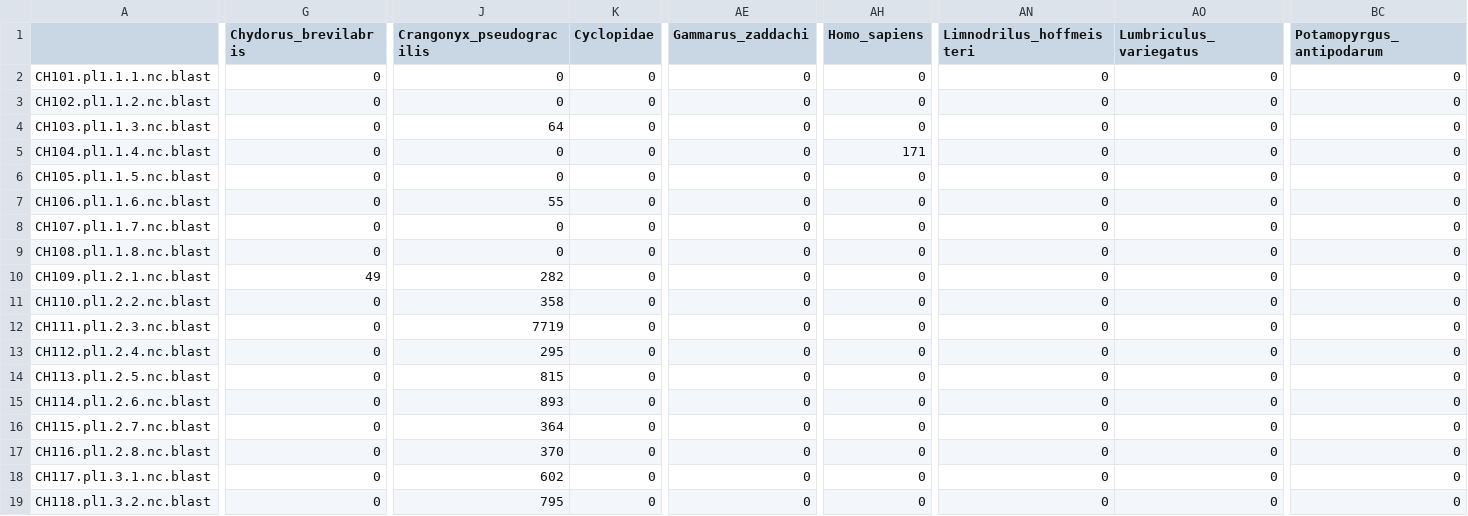
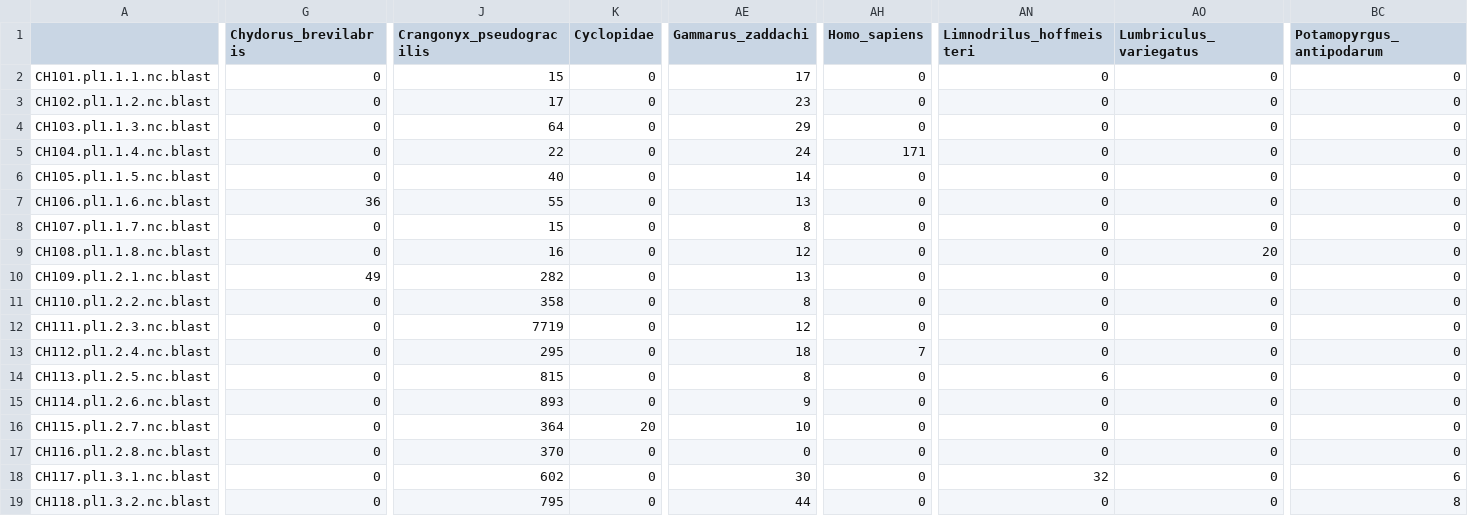
Before and after one commit to mbenucci/Cohabiting_C.floridanus_and_C.pseudogracilis, a CSV file: R_outputs/Crangonyx_Oct17_cleaned_reads.csv, drawn as a sheet; only a part is shown, gaps mark what is left out; the diff covers the shown part only; the diff names each change by its address in the sheet, - before the commit and + after, or states it on an @@ line.

```diff
--- a/R_outputs/Crangonyx_Oct17_cleaned_reads.csv
+++ b/R_outputs/Crangonyx_Oct17_cleaned_reads.csv
-J2 (Crangonyx_pseudogracilis): 0
+J2 (Crangonyx_pseudogracilis): 15
-AE2 (Gammarus_zaddachi): 0
+AE2 (Gammarus_zaddachi): 17
-J3 (Crangonyx_pseudogracilis): 0
+J3 (Crangonyx_pseudogracilis): 17
-AE3 (Gammarus_zaddachi): 0
+AE3 (Gammarus_zaddachi): 23
-AE4 (Gammarus_zaddachi): 0
+AE4 (Gammarus_zaddachi): 29
-J5 (Crangonyx_pseudogracilis): 0
+J5 (Crangonyx_pseudogracilis): 22
-AE5 (Gammarus_zaddachi): 0
+AE5 (Gammarus_zaddachi): 24
-J6 (Crangonyx_pseudogracilis): 0
+J6 (Crangonyx_pseudogracilis): 40
-AE6 (Gammarus_zaddachi): 0
+AE6 (Gammarus_zaddachi): 14
-G7 (Chydorus_brevilabris): 0
+G7 (Chydorus_brevilabris): 36
-AE7 (Gammarus_zaddachi): 0
+AE7 (Gammarus_zaddachi): 13
-J8 (Crangonyx_pseudogracilis): 0
+J8 (Crangonyx_pseudogracilis): 15
-AE8 (Gammarus_zaddachi): 0
+AE8 (Gammarus_zaddachi): 8
-J9 (Crangonyx_pseudogracilis): 0
+J9 (Crangonyx_pseudogracilis): 16
-AE9 (Gammarus_zaddachi): 0
+AE9 (Gammarus_zaddachi): 12
-AO9 (Lumbriculus_variegatus): 0
+AO9 (Lumbriculus_variegatus): 20
-AE10 (Gammarus_zaddachi): 0
+AE10 (Gammarus_zaddachi): 13
-AE11 (Gammarus_zaddachi): 0
+AE11 (Gammarus_zaddachi): 8
-AE12 (Gammarus_zaddachi): 0
+AE12 (Gammarus_zaddachi): 12
-AE13 (Gammarus_zaddachi): 0
+AE13 (Gammarus_zaddachi): 18
-AH13 (Homo_sapiens): 0
+AH13 (Homo_sapiens): 7
-AE14 (Gammarus_zaddachi): 0
+AE14 (Gammarus_zaddachi): 8
-AN14 (Limnodrilus_hoffmeisteri): 0
+AN14 (Limnodrilus_hoffmeisteri): 6
-AE15 (Gammarus_zaddachi): 0
+AE15 (Gammarus_zaddachi): 9
-K16 (Cyclopidae): 0
+K16 (Cyclopidae): 20
-AE16 (Gammarus_zaddachi): 0
+AE16 (Gammarus_zaddachi): 10
-AE18 (Gammarus_zaddachi): 0
+AE18 (Gammarus_zaddachi): 30
-AN18 (Limnodrilus_hoffmeisteri): 0
+AN18 (Limnodrilus_hoffmeisteri): 32
-BC18 (Potamopyrgus_antipodarum): 0
+BC18 (Potamopyrgus_antipodarum): 6
-AE19 (Gammarus_zaddachi): 0
+AE19 (Gammarus_zaddachi): 44
-BC19 (Potamopyrgus_antipodarum): 0
+BC19 (Potamopyrgus_antipodarum): 8
```
Also changed, not shown: 72 edited cells elsewhere in this file, R_outputs/Crangonyx_May17_post-filter.csv, R_outputs/Crangonyx_Oct17_post-filter.csv, 19 other files.
